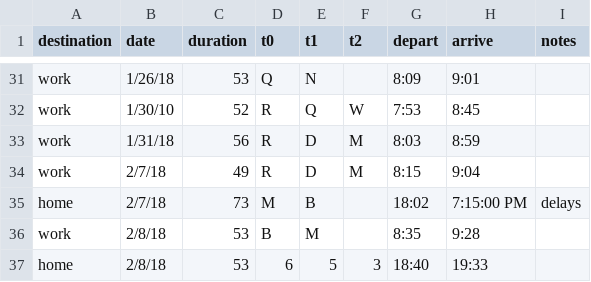
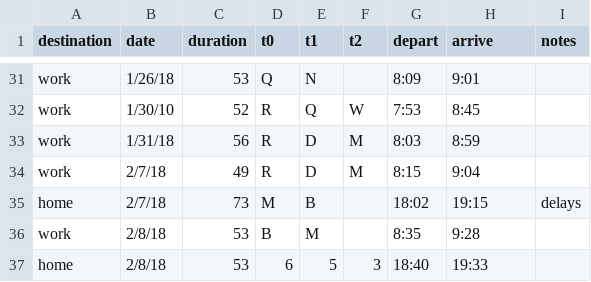
Before and after one commit to cjfranzini/commuter, a CSV file: subway/scripts/google-drive-api/data/commute_data-2018-05-28.csv, drawn as a sheet; only a part is shown, gaps mark what is left out.

Commit message:
add import data script

```diff
--- a/subway/scripts/google-drive-api/data/commute_data-2018-05-28.csv
+++ b/subway/scripts/google-drive-api/data/commute_data-2018-05-28.csv
@@ -34,3 +34,3 @@ work,1/31/18,56,R,D,M,8:03,8:59,
 work,2/7/18,49,R,D,M,8:15,9:04,
-home,2/7/18,73,M,B,,18:02,7:15:00 PM,delays
+home,2/7/18,73,M,B,,18:02,19:15,delays
 work,2/8/18,53,B,M,,8:35,9:28,
```
Also changed, not shown: 8 other files.
